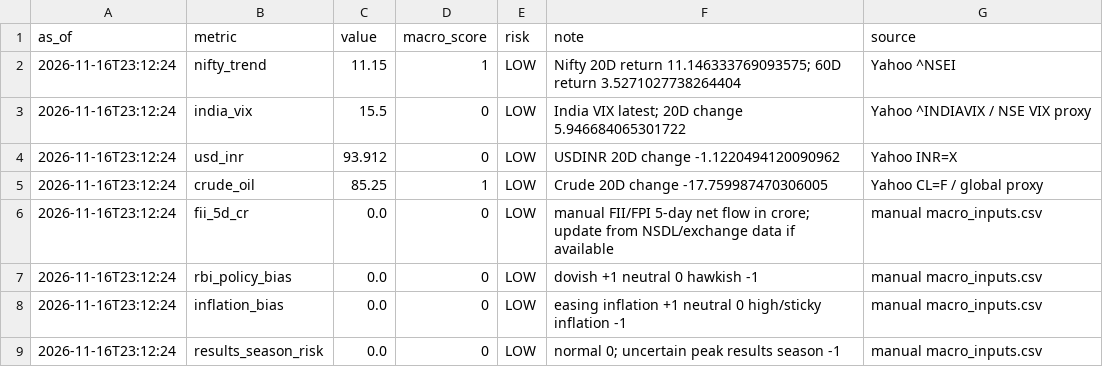
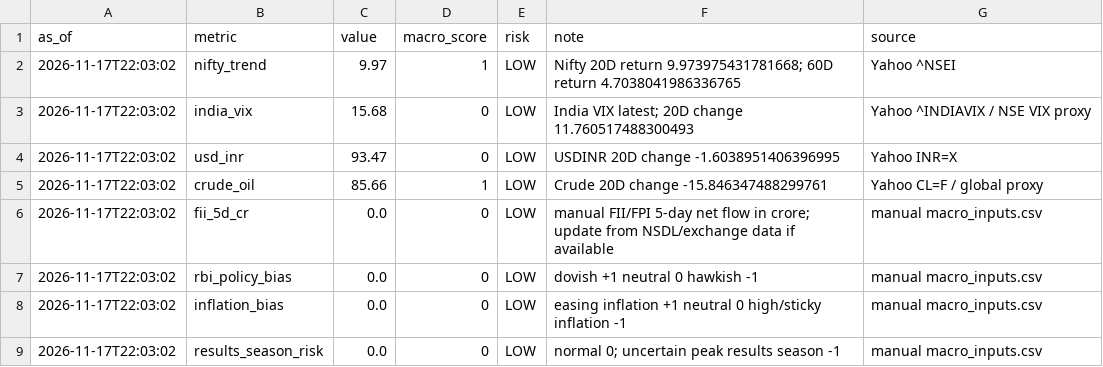
Before and after one commit to abhishekb1991/Swingtradingapp, a CSV file: macro_snapshot.csv, drawn as a sheet.

```diff
--- a/macro_snapshot.csv
+++ b/macro_snapshot.csv
@@ -1,9 +1,9 @@
 as_of,metric,value,macro_score,risk,note,source
-2026-11-16T23:12:24,nifty_trend,11.15,1,LOW,Nifty 20D return 11.146333769093575; 60D return 3.5271027738264404,Yahoo ^NSEI
-2026-11-16T23:12:24,india_vix,15.5,0,LOW,India VIX latest; 20D change 5.946684065301722,Yahoo ^INDIAVIX / NSE VIX proxy
-2026-11-16T23:12:24,usd_inr,93.912,0,LOW,USDINR 20D change -1.1220494120090962,Yahoo INR=X
-2026-11-16T23:12:24,crude_oil,85.25,1,LOW,Crude 20D change -17.759987470306005,Yahoo CL=F / global proxy
-2026-11-16T23:12:24,fii_5d_cr,0.0,0,LOW,manual FII/FPI 5-day net flow in crore; update from NSDL/exchange data if available,manual macro_inputs.csv
-2026-11-16T23:12:24,rbi_policy_bias,0.0,0,LOW,dovish +1 neutral 0 hawkish -1,manual macro_inputs.csv
-2026-11-16T23:12:24,inflation_bias,0.0,0,LOW,easing inflation +1 neutral 0 high/sticky inflation -1,manual macro_inputs.csv
-2026-11-16T23:12:24,results_season_risk,0.0,0,LOW,normal 0; uncertain peak results season -1,manual macro_inputs.csv
+2026-11-17T22:03:02,nifty_trend,9.97,1,LOW,Nifty 20D return 9.973975431781668; 60D return 4.7038041986336765,Yahoo ^NSEI
+2026-11-17T22:03:02,india_vix,15.68,0,LOW,India VIX latest; 20D change 11.760517488300493,Yahoo ^INDIAVIX / NSE VIX proxy
+2026-11-17T22:03:02,usd_inr,93.47,0,LOW,USDINR 20D change -1.6038951406396995,Yahoo INR=X
+2026-11-17T22:03:02,crude_oil,85.66,1,LOW,Crude 20D change -15.846347488299761,Yahoo CL=F / global proxy
+2026-11-17T22:03:02,fii_5d_cr,0.0,0,LOW,manual FII/FPI 5-day net flow in crore; update from NSDL/exchange data if available,manual macro_inputs.csv
+2026-11-17T22:03:02,rbi_policy_bias,0.0,0,LOW,dovish +1 neutral 0 hawkish -1,manual macro_inputs.csv
+2026-11-17T22:03:02,inflation_bias,0.0,0,LOW,easing inflation +1 neutral 0 high/sticky inflation -1,manual macro_inputs.csv
+2026-11-17T22:03:02,results_season_risk,0.0,0,LOW,normal 0; uncertain peak results season -1,manual macro_inputs.csv
```
Also changed, not shown: exports/recommendations.csv, recommendations.csv, 3 other files.
